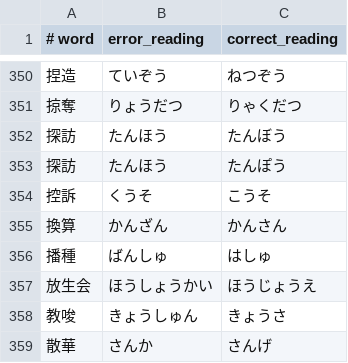
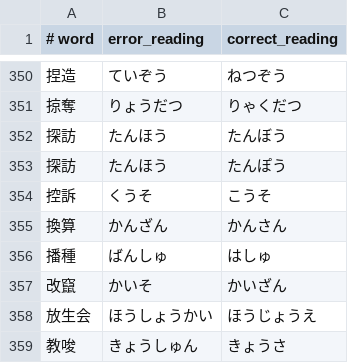
Before and after one commit to kimata1007/mozc-wai, a TSV file: src/data/dictionary_oss/reading_correction.tsv, drawn as a sheet; only a part is shown, gaps mark what is left out; the shorter side is filled out with more unchanged rows; the diff names each change by its address in the sheet, - before the commit and + after, or states it on an @@ line.

Commit message:
Add reading correction rules for 改竄 (かいざん).
#typingquality

PiperOrigin-RevId: 644642751

```diff
--- a/src/data/dictionary_oss/reading_correction.tsv
+++ b/src/data/dictionary_oss/reading_correction.tsv
+row 357: 改竄 | かいそ | かいざん
```
